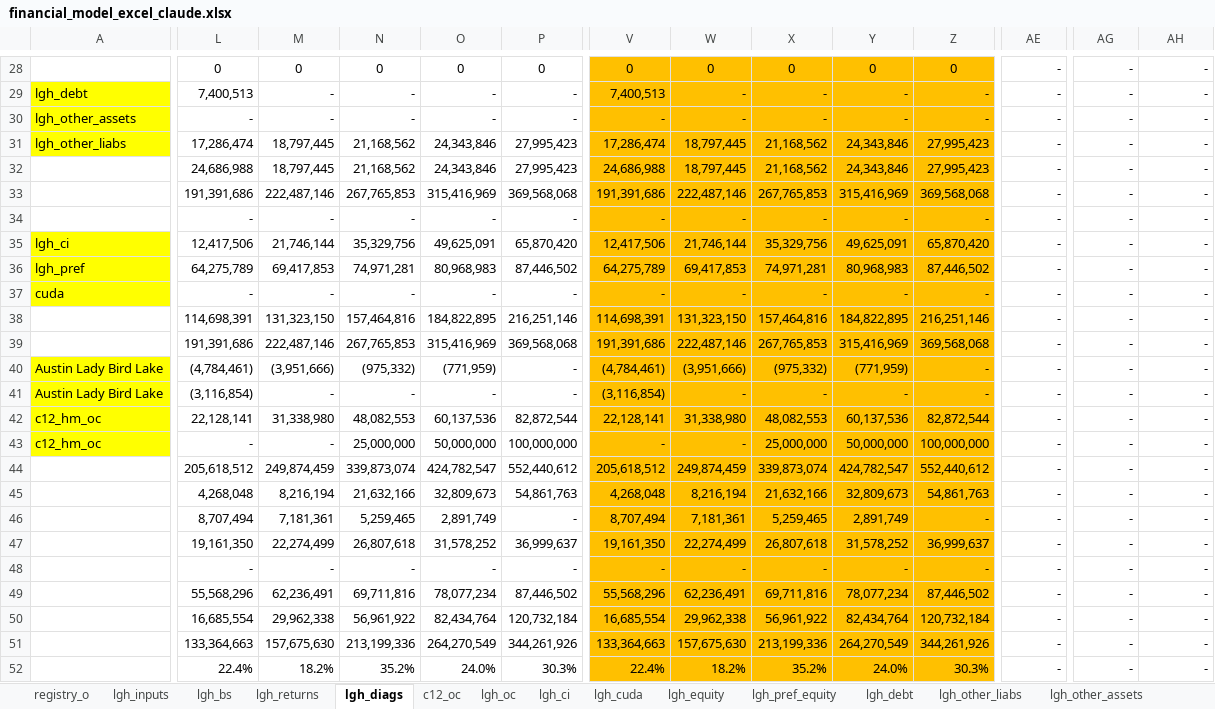
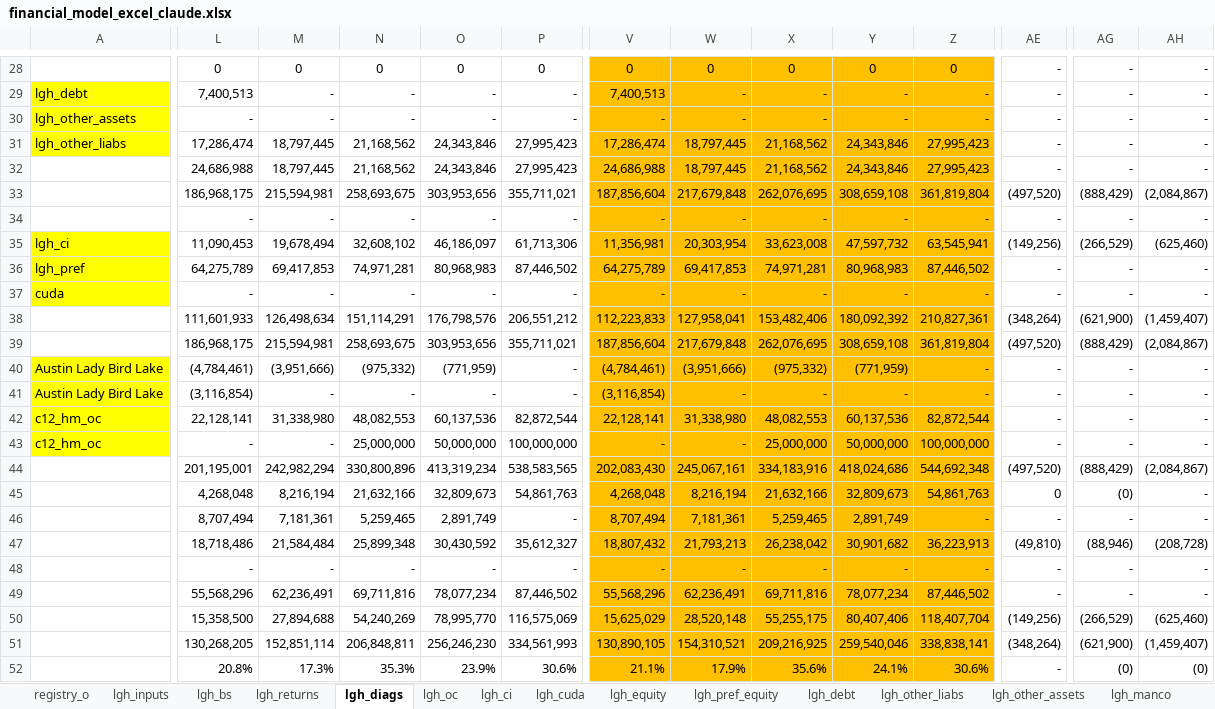
Before and after one commit to SKcoder01/lgh-financial-model, an Excel workbook: financial_model_excel_claude.xlsx, sheet lgh_diags, drawn as a sheet; only a part is shown, gaps mark what is left out; values as stored, in another font and other column widths than the file's, no borders; conditional formats not drawn; removed rows and columns are numbered as before the commit, all else as after; rows hold the shown columns only; the diff covers the shown part only; the diff names each change by its address in the sheet, - before the commit and + after, or states it on an @@ line.

```diff
--- a/financial_model_excel_claude.xlsx (sheet lgh_diags)
+++ b/financial_model_excel_claude.xlsx (sheet lgh_diags)
-row 33:  | 191,391,686 | 222,487,146 | 267,765,853 | 315,416,969 | 369,568,068 | 191,391,686 | 222,487,146 | 267,765,853 | 315,416,969 | 369,568,068 | - | - | -
+row 33:  | 186,968,175 | 215,594,981 | 258,693,675 | 303,953,656 | 355,711,021 | 187,856,604 | 217,679,848 | 262,076,695 | 308,659,108 | 361,819,804 | (497,520) | (888,429) | (2,084,867)
-row 35: lgh_ci | 12,417,506 | 21,746,144 | 35,329,756 | 49,625,091 | 65,870,420 | 12,417,506 | 21,746,144 | 35,329,756 | 49,625,091 | 65,870,420 | - | - | -
+row 35: lgh_ci | 11,090,453 | 19,678,494 | 32,608,102 | 46,186,097 | 61,713,306 | 11,356,981 | 20,303,954 | 33,623,008 | 47,597,732 | 63,545,941 | (149,256) | (266,529) | (625,460)
-row 38:  | 114,698,391 | 131,323,150 | 157,464,816 | 184,822,895 | 216,251,146 | 114,698,391 | 131,323,150 | 157,464,816 | 184,822,895 | 216,251,146 | - | - | -
-row 39:  | 191,391,686 | 222,487,146 | 267,765,853 | 315,416,969 | 369,568,068 | 191,391,686 | 222,487,146 | 267,765,853 | 315,416,969 | 369,568,068 | - | - | -
+row 38:  | 111,601,933 | 126,498,634 | 151,114,291 | 176,798,576 | 206,551,212 | 112,223,833 | 127,958,041 | 153,482,406 | 180,092,392 | 210,827,361 | (348,264) | (621,900) | (1,459,407)
+row 39:  | 186,968,175 | 215,594,981 | 258,693,675 | 303,953,656 | 355,711,021 | 187,856,604 | 217,679,848 | 262,076,695 | 308,659,108 | 361,819,804 | (497,520) | (888,429) | (2,084,867)
-row 44:  | 205,618,512 | 249,874,459 | 339,873,074 | 424,782,547 | 552,440,612 | 205,618,512 | 249,874,459 | 339,873,074 | 424,782,547 | 552,440,612 | - | - | -
+row 44:  | 201,195,001 | 242,982,294 | 330,800,896 | 413,319,234 | 538,583,565 | 202,083,430 | 245,067,161 | 334,183,916 | 418,024,686 | 544,692,348 | (497,520) | (888,429) | (2,084,867)
-AE45: -
+AE45: 0
-AG45: -
+AG45: (0)
-row 47:  | 19,161,350 | 22,274,499 | 26,807,618 | 31,578,252 | 36,999,637 | 19,161,350 | 22,274,499 | 26,807,618 | 31,578,252 | 36,999,637 | - | - | -
+row 47:  | 18,718,486 | 21,584,484 | 25,899,348 | 30,430,592 | 35,612,327 | 18,807,432 | 21,793,213 | 26,238,042 | 30,901,682 | 36,223,913 | (49,810) | (88,946) | (208,728)
-row 50:  | 16,685,554 | 29,962,338 | 56,961,922 | 82,434,764 | 120,732,184 | 16,685,554 | 29,962,338 | 56,961,922 | 82,434,764 | 120,732,184 | - | - | -
-row 51:  | 133,364,663 | 157,675,630 | 213,199,336 | 264,270,549 | 344,261,926 | 133,364,663 | 157,675,630 | 213,199,336 | 264,270,549 | 344,261,926 | - | - | -
+row 50:  | 15,358,500 | 27,894,688 | 54,240,269 | 78,995,770 | 116,575,069 | 15,625,029 | 28,520,148 | 55,255,175 | 80,407,406 | 118,407,704 | (149,256) | (266,529) | (625,460)
+row 51:  | 130,268,205 | 152,851,114 | 206,848,811 | 256,246,230 | 334,561,993 | 130,890,105 | 154,310,521 | 209,216,925 | 259,540,046 | 338,838,141 | (348,264) | (621,900) | (1,459,407)
-L52: 22.4%
+L52: 20.8%
-M52: 18.2%
+M52: 17.3%
-N52: 35.2%
+N52: 35.3%
-O52: 24.0%
+O52: 23.9%
-P52: 30.3%
+P52: 30.6%
-V52: 22.4%
+V52: 21.1%
-W52: 18.2%
+W52: 17.9%
-X52: 35.2%
+X52: 35.6%
-Y52: 24.0%
+Y52: 24.1%
-Z52: 30.3%
+Z52: 30.6%
-AG52: -
+AG52: (0)
-AH52: -
+AH52: (0)
```
Also changed, not shown: 9 added rows, 9 removed rows and 57 edited cells elsewhere in this sheet, sheet lgh_pref_equity, sheet c12_oc, sheet c12_d&s, sheet c12_hm, sheet lgh_bs, sheet c12_bi&f, 7 more sheets, other sheet tabs, formulas that keep their value, hidden cells, 3 other files.
